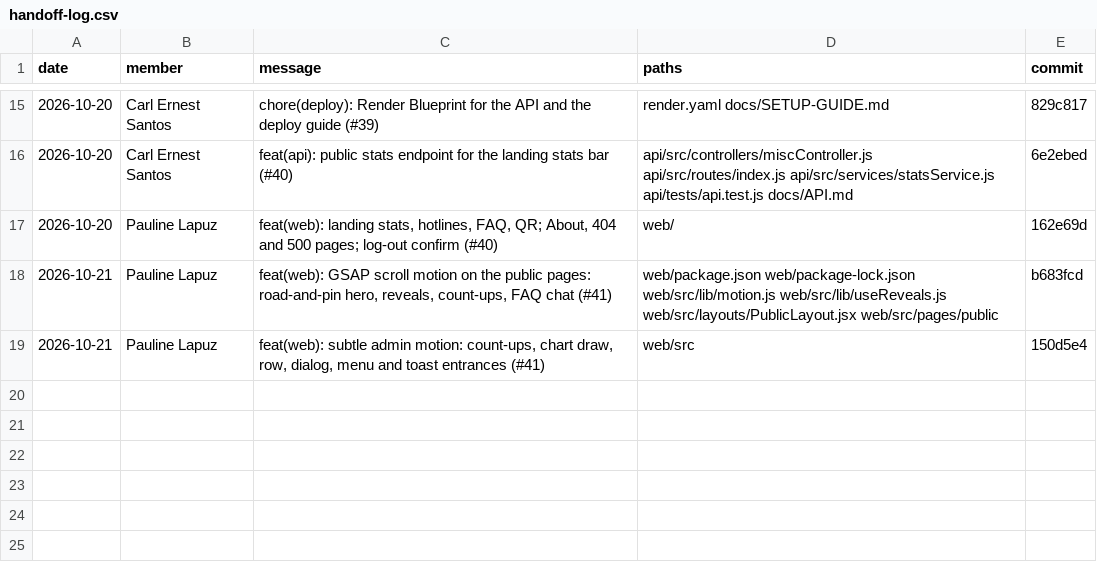
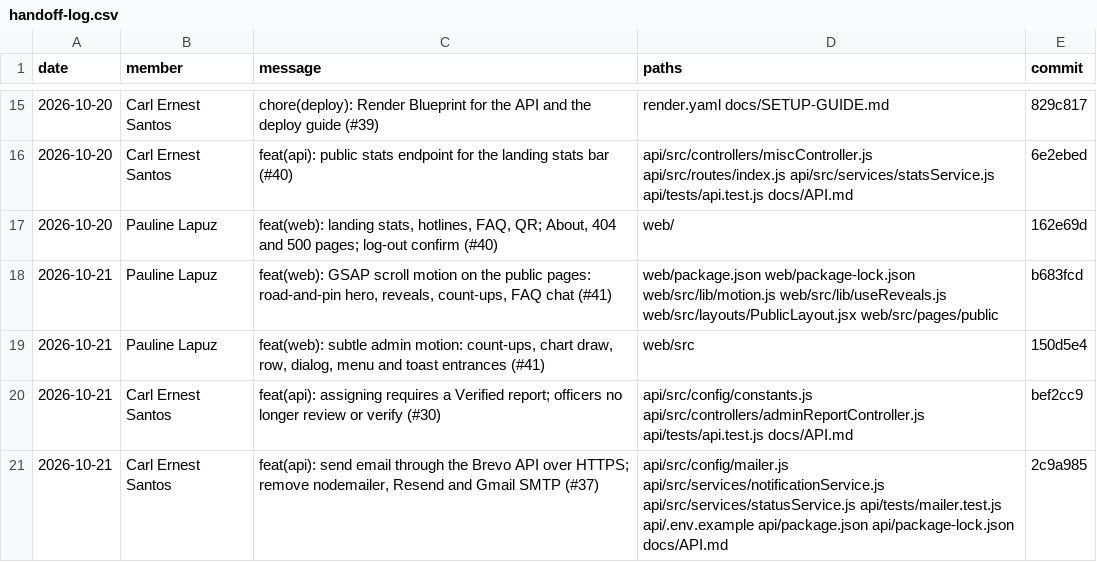
Before and after one commit to l3n8n-ocd/roadwatch, a CSV file: docs/contributions/handoff-log.csv, drawn as a sheet; only a part is shown, gaps mark what is left out; the diff names each change by its address in the sheet, - before the commit and + after, or states it on an @@ line.

Commit message:
docs: record #30 and #37 (Brevo) as done in code; Render and setup notes; handoff log

```diff
--- a/docs/contributions/handoff-log.csv
+++ b/docs/contributions/handoff-log.csv
+row 20: 2026-10-21 | Carl Ernest Santos | feat(api): assigning requires a Verified report; officers no longer review or verify (#30) | api/src/config/constants.js api/src/controllers/adminReportController.js api/tests/api.test.js docs/API.md | bef2cc9
+row 21: 2026-10-21 | Carl Ernest Santos | feat(api): send email through the Brevo API over HTTPS; remove nodemailer, Resend and Gmail SMTP (#37) | api/src/config/mailer.js api/src/services/notificationService.js api/src/services/statusService.js api/tests/mailer.test.js api/.env.example api/package.json api/package-lock.json docs/API.md | 2c9a985
```
Also changed, not shown: 6 other files.
